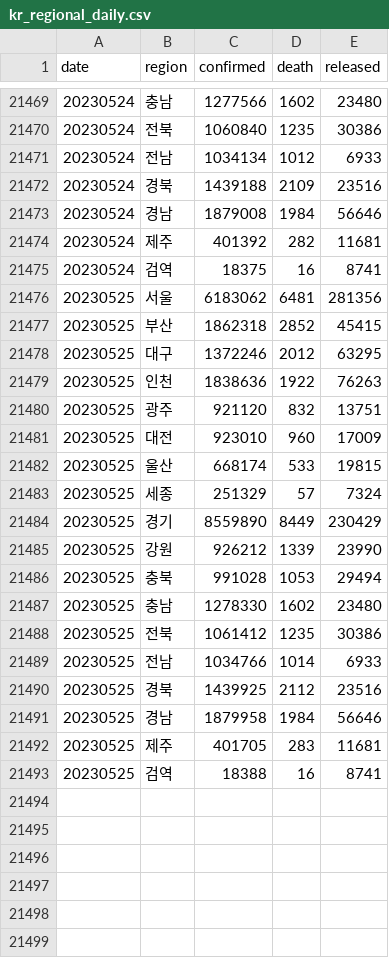
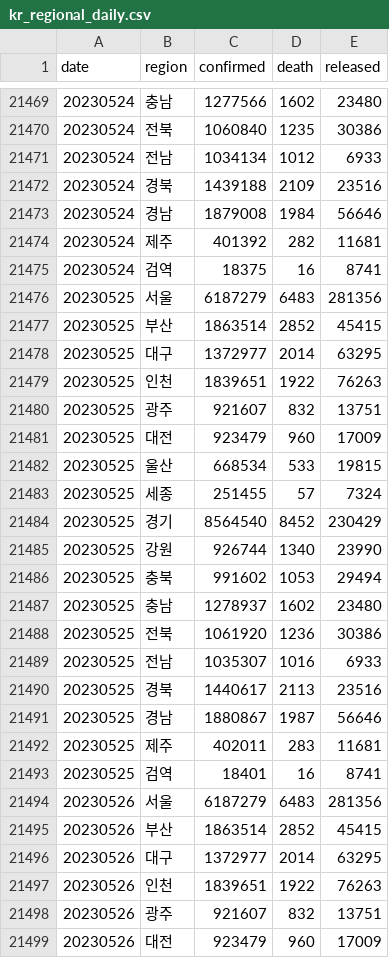
Before and after one commit to jooeungen/coronaboard_kr, a CSV file: kr_regional_daily.csv, drawn as a sheet; only a part is shown, gaps mark what is left out; the diff covers the shown part only.

```diff
--- a/kr_regional_daily.csv
+++ b/kr_regional_daily.csv
@@ -21475,19 +21475,25 @@ date,region,confirmed,death,released
 20230524,검역,18375,16,8741
-20230525,서울,6183062,6481,281356
-20230525,부산,1862318,2852,45415
-20230525,대구,1372246,2012,63295
-20230525,인천,1838636,1922,76263
-20230525,광주,921120,832,13751
-20230525,대전,923010,960,17009
-20230525,울산,668174,533,19815
-20230525,세종,251329,57,7324
-20230525,경기,8559890,8449,230429
-20230525,강원,926212,1339,23990
-20230525,충북,991028,1053,29494
-20230525,충남,1278330,1602,23480
-20230525,전북,1061412,1235,30386
-20230525,전남,1034766,1014,6933
-20230525,경북,1439925,2112,23516
-20230525,경남,1879958,1984,56646
-20230525,제주,401705,283,11681
-20230525,검역,18388,16,8741
+20230525,서울,6187279,6483,281356
+20230525,부산,1863514,2852,45415
+20230525,대구,1372977,2014,63295
+20230525,인천,1839651,1922,76263
+20230525,광주,921607,832,13751
+20230525,대전,923479,960,17009
+20230525,울산,668534,533,19815
+20230525,세종,251455,57,7324
+20230525,경기,8564540,8452,230429
+20230525,강원,926744,1340,23990
+20230525,충북,991602,1053,29494
+20230525,충남,1278937,1602,23480
+20230525,전북,1061920,1236,30386
+20230525,전남,1035307,1016,6933
+20230525,경북,1440617,2113,23516
+20230525,경남,1880867,1987,56646
+20230525,제주,402011,283,11681
+20230525,검역,18401,16,8741
+20230526,서울,6187279,6483,281356
+20230526,부산,1863514,2852,45415
+20230526,대구,1372977,2014,63295
+20230526,인천,1839651,1922,76263
+20230526,광주,921607,832,13751
+20230526,대전,923479,960,17009
```
Also changed, not shown: 12 added rows elsewhere in this file, kr_daily.csv.
